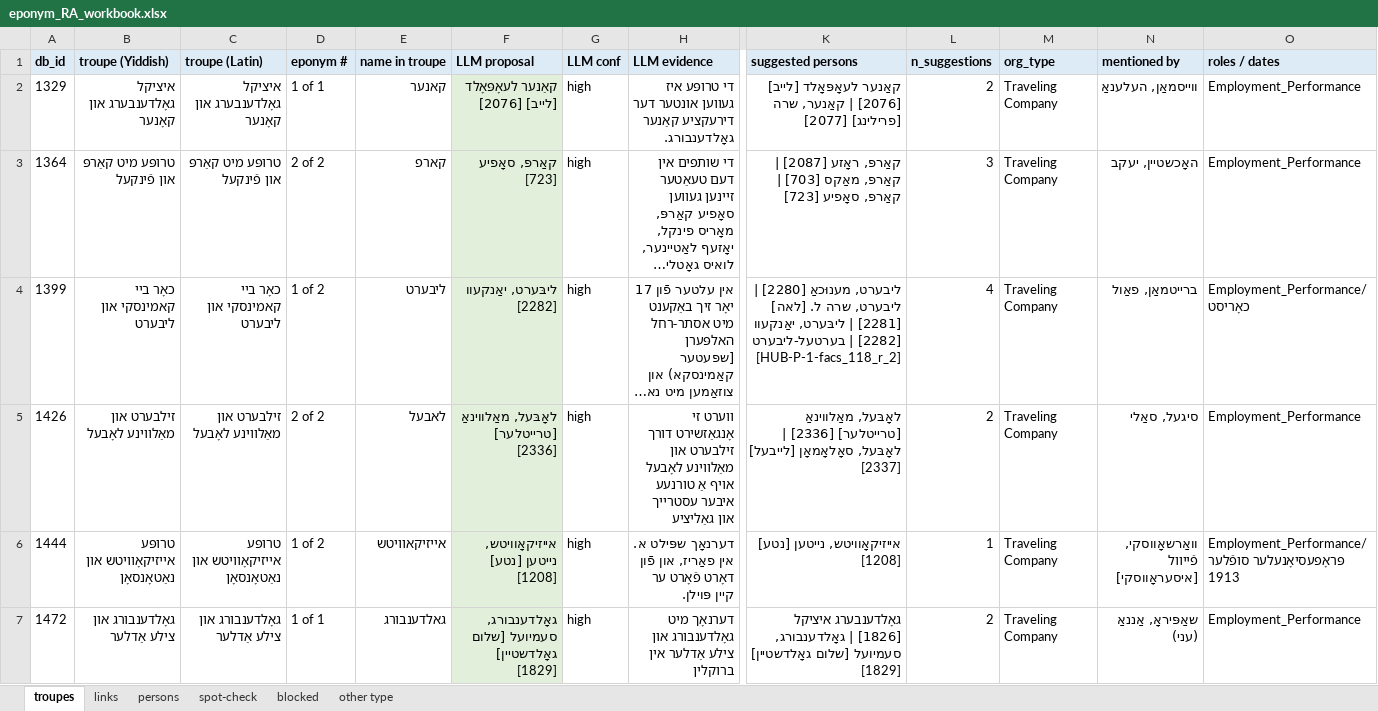
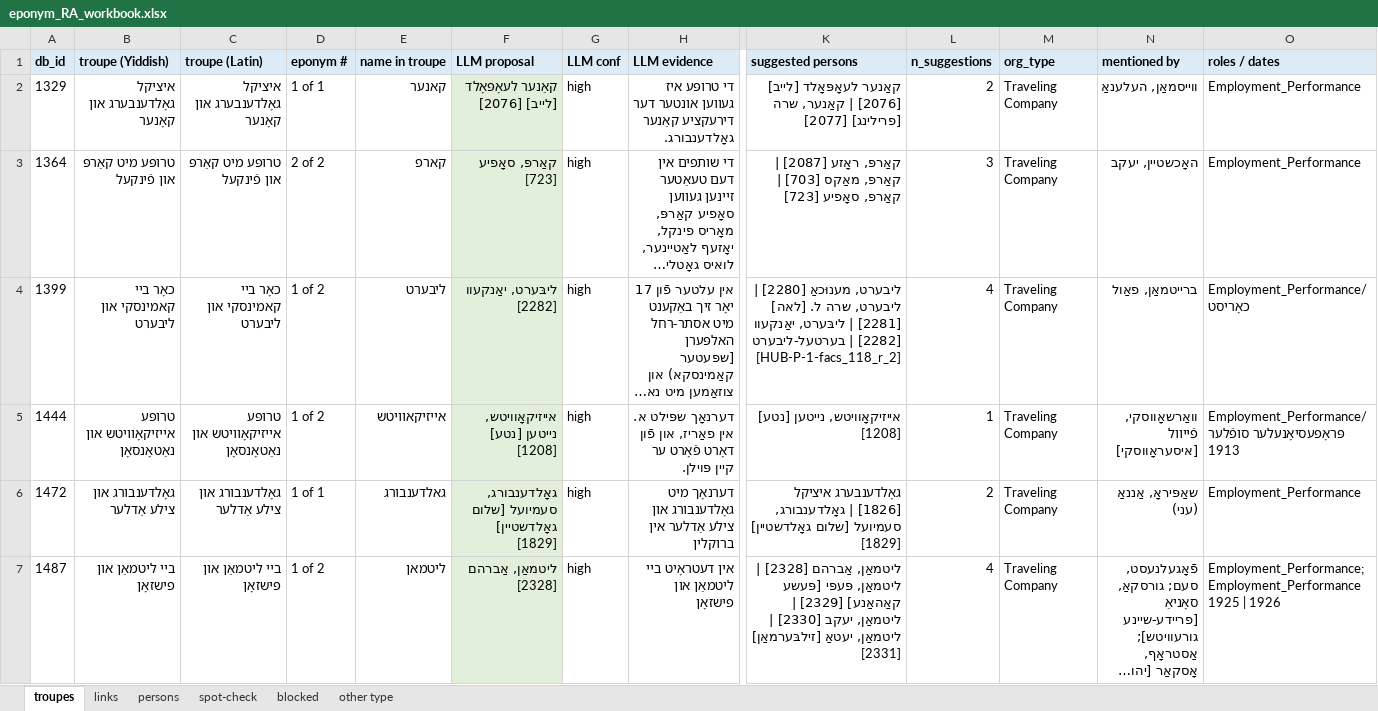
Before and after one commit to sinairusinek/Dybbuk, an Excel workbook: Zylbercweig/organizations/eponym_RA_workbook.xlsx, sheet troupes, drawn as a sheet; only a part is shown, gaps mark what is left out; the shorter side is filled out with more unchanged rows; long unchanged cells end in …; values as stored, in another font and other column widths than the file's, no borders; rows hold the shown columns only; the diff covers the shown part only; the diff names each change by its address in the sheet, - before the commit and + after, or states it on an @@ line.

```diff
--- a/Zylbercweig/organizations/eponym_RA_workbook.xlsx (sheet troupes)
+++ b/Zylbercweig/organizations/eponym_RA_workbook.xlsx (sheet troupes)
-row 5: 1426 | זילבערט און מאַלווינע לאָבעל | זילבערט און מאַלווינע לאָבעל | 2 of 2 | לאבעל | לאָבּעל, מאַלווינאַ [טרייטלער] [2336] | high | ווערט זי אָנגאַזשירט דורך זילבערט און מאַלווינע לאָבעל אויף אַ טורנעע איבער עסטרייך און גאַליציע | לאָבּעל, מאַלווינאַ [טרייטלער] [2336] | לאָבּעל, סאָלאָמאָן [לייבעל] [2337] | 2 | Traveling Company | סיגעל, סאַלי | Employment_Performance
```
Also changed, not shown: 1 edited cell elsewhere in this sheet, sheet links, sheet spot-check, 4 other files.
